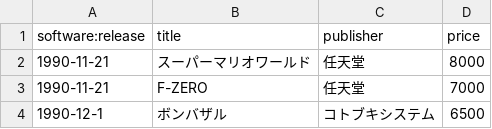
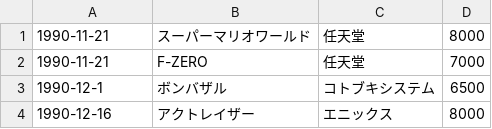
Before and after one commit to kamatama41/sfc-bot, a CSV file: src/main/resources/import.csv, drawn as a sheet; only a part is shown; the shorter side is filled out with more unchanged rows.

```diff
--- a/src/main/resources/import.csv
+++ b/src/main/resources/import.csv
@@ -1,2 +1 @@
-software:release,title,publisher,price
 1990-11-21,スーパーマリオワールド,任天堂,8000
```
Also changed, not shown: 8 other files.
